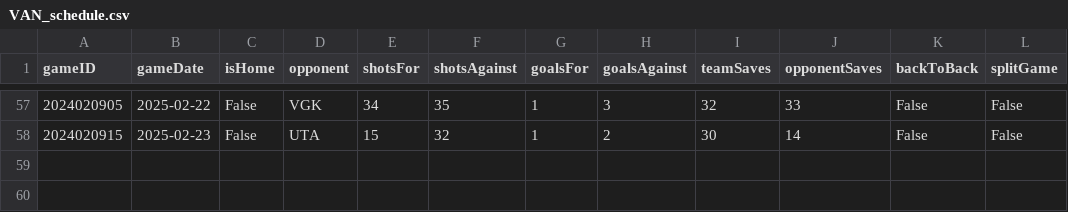
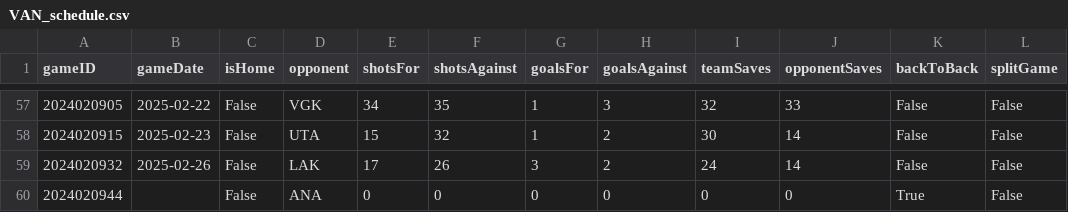
Before and after one commit to jjakemoss/saves-model, a CSV file: team_schedules/VAN_schedule.csv, drawn as a sheet; only a part is shown, gaps mark what is left out; the diff names each change by its address in the sheet, - before the commit and + after, or states it on an @@ line.

```diff
--- a/team_schedules/VAN_schedule.csv
+++ b/team_schedules/VAN_schedule.csv
+row 59: 2024020932 | 2025-02-26 | False | LAK | 17 | 26 | 3 | 2 | 24 | 14 | False | False
+row 60: 2024020944 |  | False | ANA | 0 | 0 | 0 | 0 | 0 | 0 | True | False
```
Also changed, not shown: combined_simplified.csv, team_schedules/COL_schedule.csv, 27 other files.
